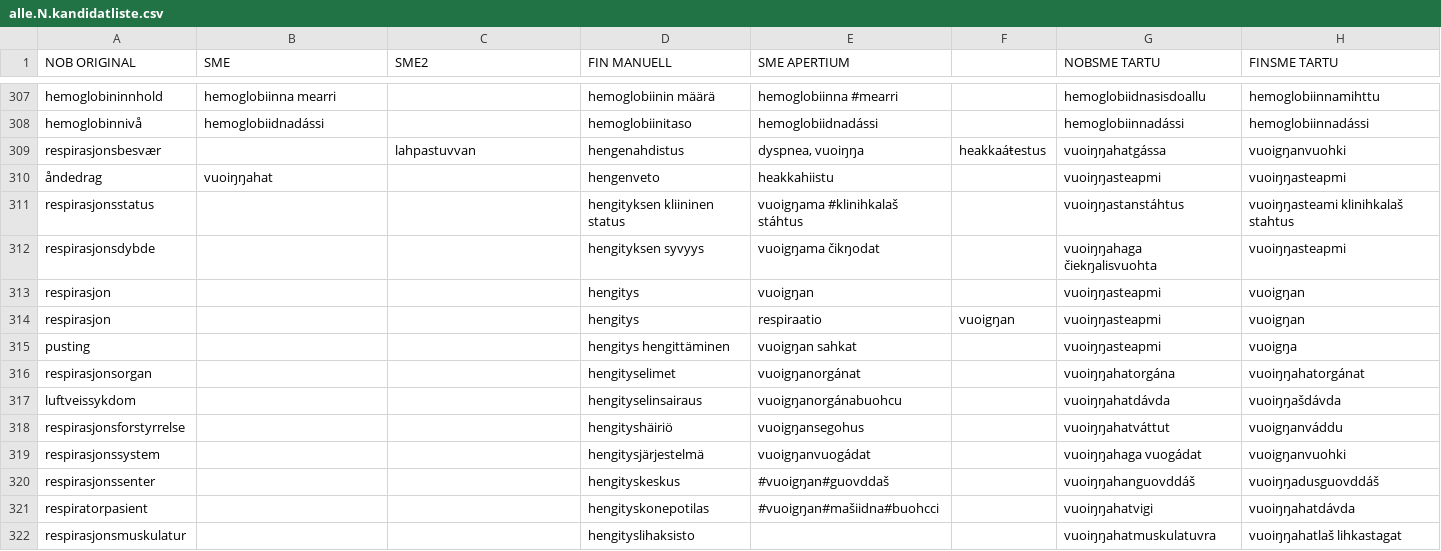
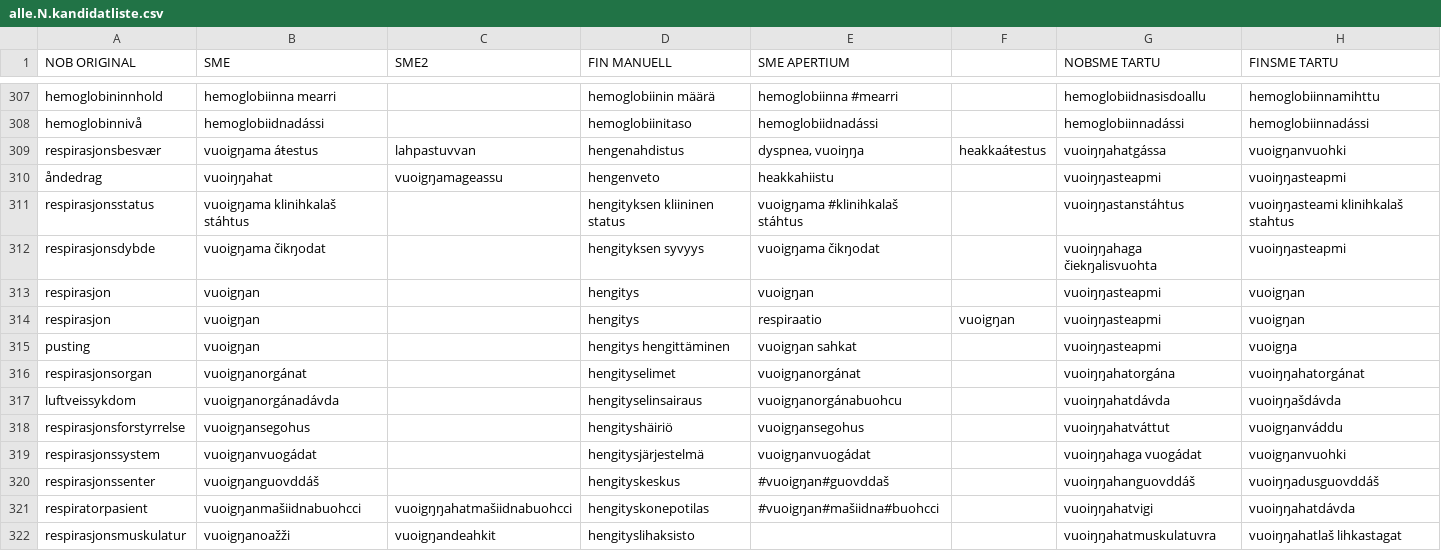
Before and after one commit to giellalt/term-sme-x-nursing, a CSV file: materiale/norsk/grunnleggende_sykepleie/alle.N.kandidatliste.csv, drawn as a sheet; only a part is shown, gaps mark what is left out; the diff covers the shown part only.

Commit message:
riville 352

```diff
--- a/materiale/norsk/grunnleggende_sykepleie/alle.N.kandidatliste.csv
+++ b/materiale/norsk/grunnleggende_sykepleie/alle.N.kandidatliste.csv
@@ -308,15 +308,15 @@ hemoglobininnhold	hemoglobiinna mearri		hemoglobiinin määrä	hemoglobiinna #me
 hemoglobinnivå	hemoglobiidnadássi		hemoglobiinitaso	hemoglobiidnadássi		hemoglobiinnadássi	hemoglobiinnadássi
-respirasjonsbesvær		lahpastuvvan	hengenahdistus	dyspnea, vuoiŋŋa	heakkaáŧestus	vuoiŋŋahatgássa	vuoigŋanvuohki
-åndedrag	vuoiŋŋahat		hengenveto	heakkahiistu		vuoiŋŋasteapmi	vuoiŋŋasteapmi
-respirasjonsstatus			hengityksen kliininen status	vuoigŋama #klinihkalaš stáhtus		vuoiŋŋastanstáhtus	vuoiŋŋasteami klinihkalaš stahtus
-respirasjonsdybde			hengityksen syvyys	vuoigŋama čikŋodat		vuoiŋŋahaga čiekŋalisvuohta	vuoiŋŋasteapmi
-respirasjon			hengitys	vuoigŋan		vuoiŋŋasteapmi	vuoigŋan
-respirasjon			hengitys	respiraatio	vuoigŋan	vuoiŋŋasteapmi	vuoigŋan
-pusting			hengitys  hengittäminen	vuoigŋan  sahkat		vuoiŋŋasteapmi	vuoigŋa
-respirasjonsorgan			hengityselimet	vuoigŋanorgánat		vuoiŋŋahatorgána	vuoiŋŋahatorgánat
-luftveissykdom			hengityselinsairaus	vuoigŋanorgánabuohcu		vuoiŋŋahatdávda	vuoiŋŋašdávda
-respirasjonsforstyrrelse			hengityshäiriö	vuoigŋansegohus		vuoiŋŋahatváttut	vuoigŋanváddu
-respirasjonssystem			hengitysjärjestelmä	vuoigŋanvuogádat		vuoiŋŋahaga vuogádat	vuoigŋanvuohki
-respirasjonssenter			hengityskeskus	#vuoigŋan#guovddaš		vuoiŋŋahanguovddáš	vuoiŋŋadusguovddáš
-respiratorpasient			hengityskonepotilas	#vuoigŋan#mašiidna#buohcci		vuoiŋŋahatvigi	vuoiŋŋahatdávda
-respirasjonsmuskulatur			hengityslihaksisto			vuoiŋŋahatmuskulatuvra	vuoiŋŋahatlaš lihkastagat
+respirasjonsbesvær	vuoigŋama áŧestus	lahpastuvvan	hengenahdistus	dyspnea, vuoiŋŋa	heakkaáŧestus	vuoiŋŋahatgássa	vuoigŋanvuohki
+åndedrag	vuoiŋŋahat	vuoigŋamageassu	hengenveto	heakkahiistu		vuoiŋŋasteapmi	vuoiŋŋasteapmi
+respirasjonsstatus	vuoigŋama klinihkalaš stáhtus		hengityksen kliininen status	vuoigŋama #klinihkalaš stáhtus		vuoiŋŋastanstáhtus	vuoiŋŋasteami klinihkalaš stahtus
+respirasjonsdybde	vuoigŋama čikŋodat		hengityksen syvyys	vuoigŋama čikŋodat		vuoiŋŋahaga čiekŋalisvuohta	vuoiŋŋasteapmi
+respirasjon	vuoigŋan		hengitys	vuoigŋan		vuoiŋŋasteapmi	vuoigŋan
+respirasjon	vuoigŋan		hengitys	respiraatio	vuoigŋan	vuoiŋŋasteapmi	vuoigŋan
+pusting	vuoigŋan		hengitys  hengittäminen	vuoigŋan  sahkat		vuoiŋŋasteapmi	vuoigŋa
+respirasjonsorgan	vuoigŋanorgánat		hengityselimet	vuoigŋanorgánat		vuoiŋŋahatorgána	vuoiŋŋahatorgánat
+luftveissykdom	vuoigŋanorgánadávda		hengityselinsairaus	vuoigŋanorgánabuohcu		vuoiŋŋahatdávda	vuoiŋŋašdávda
+respirasjonsforstyrrelse	vuoigŋansegohus		hengityshäiriö	vuoigŋansegohus		vuoiŋŋahatváttut	vuoigŋanváddu
+respirasjonssystem	vuoigŋanvuogádat		hengitysjärjestelmä	vuoigŋanvuogádat		vuoiŋŋahaga vuogádat	vuoigŋanvuohki
+respirasjonssenter	vuoigŋanguovddáš		hengityskeskus	#vuoigŋan#guovddaš		vuoiŋŋahanguovddáš	vuoiŋŋadusguovddáš
+respiratorpasient	vuoigŋanmašiidnabuohcci	vuoigŋŋahatmašiidnabuohcci	hengityskonepotilas	#vuoigŋan#mašiidna#buohcci		vuoiŋŋahatvigi	vuoiŋŋahatdávda
+respirasjonsmuskulatur	vuoigŋanoažži	vuoigŋandeahkit	hengityslihaksisto			vuoiŋŋahatmuskulatuvra	vuoiŋŋahatlaš lihkastagat
```
Also changed, not shown: 29 edited cells elsewhere in this file.
